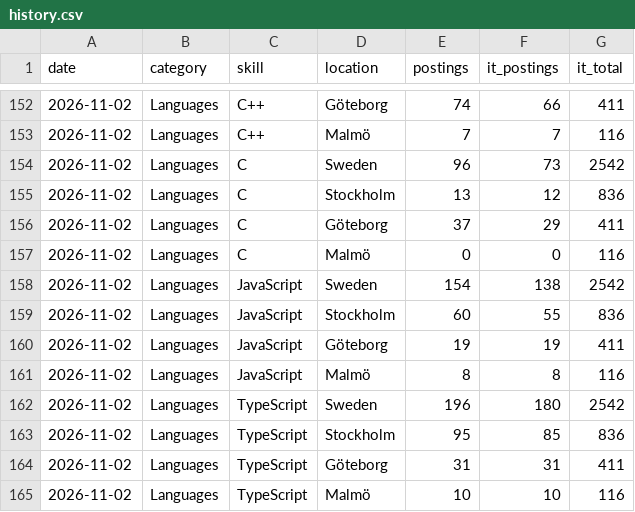
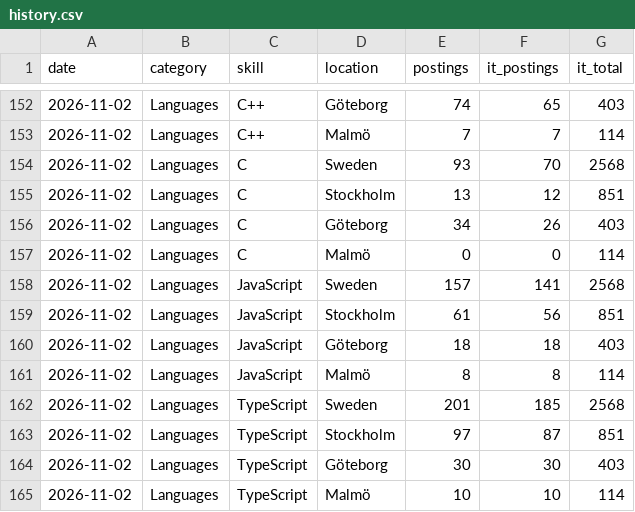
Before and after one commit to aamirusaf/sweden-tech-trends, a CSV file: backend/data/history.csv, drawn as a sheet; only a part is shown, gaps mark what is left out; the diff covers the shown part only.

```diff
--- a/backend/data/history.csv
+++ b/backend/data/history.csv
@@ -152,14 +152,14 @@ date,category,skill,location,postings,it_postings,it_total
-2026-11-02,Languages,C++,Göteborg,74,66,411
-2026-11-02,Languages,C++,Malmö,7,7,116
-2026-11-02,Languages,C,Sweden,96,73,2542
-2026-11-02,Languages,C,Stockholm,13,12,836
-2026-11-02,Languages,C,Göteborg,37,29,411
-2026-11-02,Languages,C,Malmö,0,0,116
-2026-11-02,Languages,JavaScript,Sweden,154,138,2542
-2026-11-02,Languages,JavaScript,Stockholm,60,55,836
-2026-11-02,Languages,JavaScript,Göteborg,19,19,411
-2026-11-02,Languages,JavaScript,Malmö,8,8,116
-2026-11-02,Languages,TypeScript,Sweden,196,180,2542
-2026-11-02,Languages,TypeScript,Stockholm,95,85,836
-2026-11-02,Languages,TypeScript,Göteborg,31,31,411
-2026-11-02,Languages,TypeScript,Malmö,10,10,116
+2026-11-02,Languages,C++,Göteborg,74,65,403
+2026-11-02,Languages,C++,Malmö,7,7,114
+2026-11-02,Languages,C,Sweden,93,70,2568
+2026-11-02,Languages,C,Stockholm,13,12,851
+2026-11-02,Languages,C,Göteborg,34,26,403
+2026-11-02,Languages,C,Malmö,0,0,114
+2026-11-02,Languages,JavaScript,Sweden,157,141,2568
+2026-11-02,Languages,JavaScript,Stockholm,61,56,851
+2026-11-02,Languages,JavaScript,Göteborg,18,18,403
+2026-11-02,Languages,JavaScript,Malmö,8,8,114
+2026-11-02,Languages,TypeScript,Sweden,201,185,2568
+2026-11-02,Languages,TypeScript,Stockholm,97,87,851
+2026-11-02,Languages,TypeScript,Göteborg,30,30,403
+2026-11-02,Languages,TypeScript,Malmö,10,10,114
```
Also changed, not shown: 141 edited cells elsewhere in this file, 5 other files.
